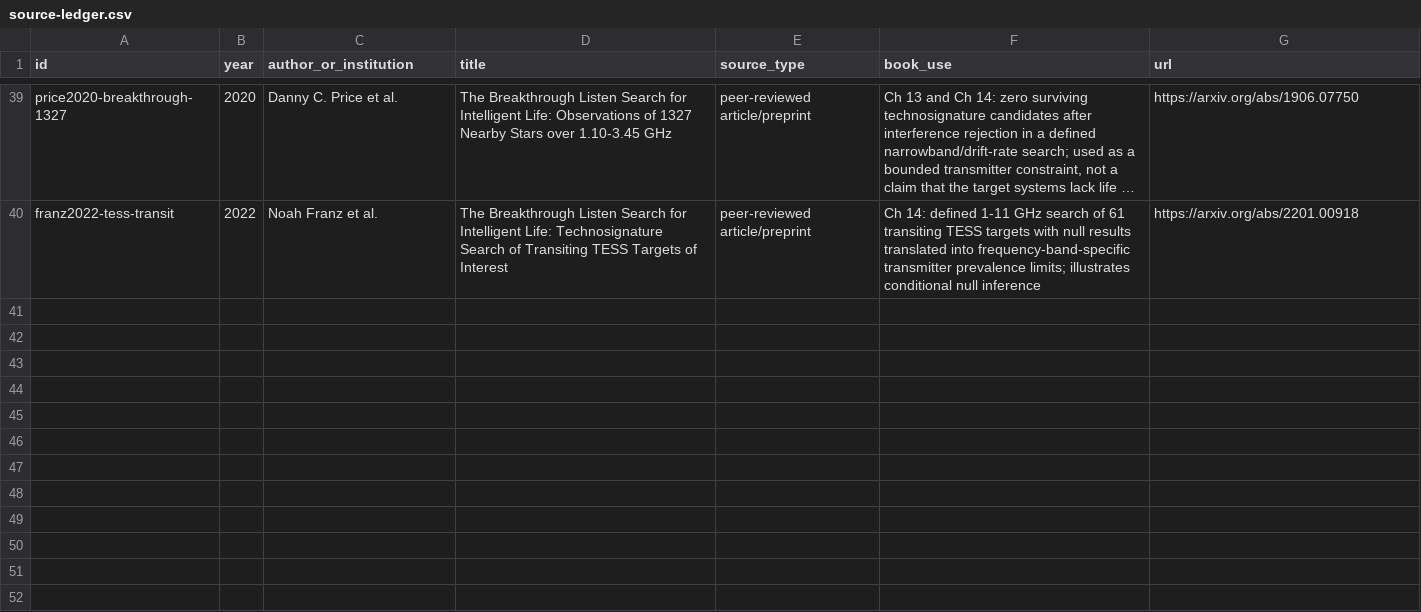
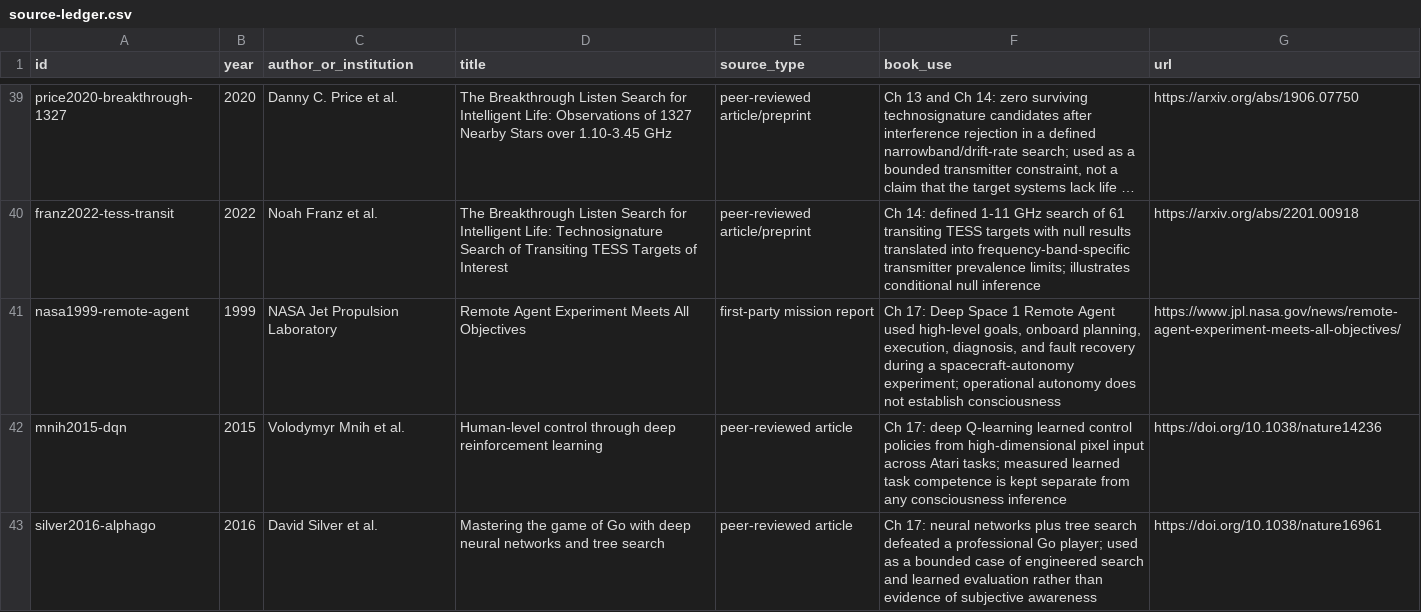
Before and after one commit to Svyable/desk, a CSV file: books/beyond-the-veil/research/source-ledger.csv, drawn as a sheet; only a part is shown, gaps mark what is left out; long unchanged cells end in …; the diff names each change by its address in the sheet, - before the commit and + after, or states it on an @@ line.

Commit message:
Add chapter 17 engineering evidence anchors

```diff
--- a/books/beyond-the-veil/research/source-ledger.csv
+++ b/books/beyond-the-veil/research/source-ledger.csv
+row 41: nasa1999-remote-agent | 1999 | NASA Jet Propulsion Laboratory | Remote Agent Experiment Meets All Objectives | first-party mission report | Ch 17: Deep Space 1 Remote Agent used high-level goals, onboard planning, execution, diagnosis, and fault recovery during a spacecraft-autonomy experiment; operational autonomy does not establish consciousness | https://www.jpl.nasa.gov/news/remote-agent-experiment-meets-all-objectives/
+row 42: mnih2015-dqn | 2015 | Volodymyr Mnih et al. | Human-level control through deep reinforcement learning | peer-reviewed article | Ch 17: deep Q-learning learned control policies from high-dimensional pixel input across Atari tasks; measured learned task competence is kept separate from any consciousness inference | https://doi.org/10.1038/nature14236
+row 43: silver2016-alphago | 2016 | David Silver et al. | Mastering the game of Go with deep neural networks and tree search | peer-reviewed article | Ch 17: neural networks plus tree search defeated a professional Go player; used as a bounded case of engineered search and learned evaluation rather than evidence of subjective awareness | https://doi.org/10.1038/nature16961
```
